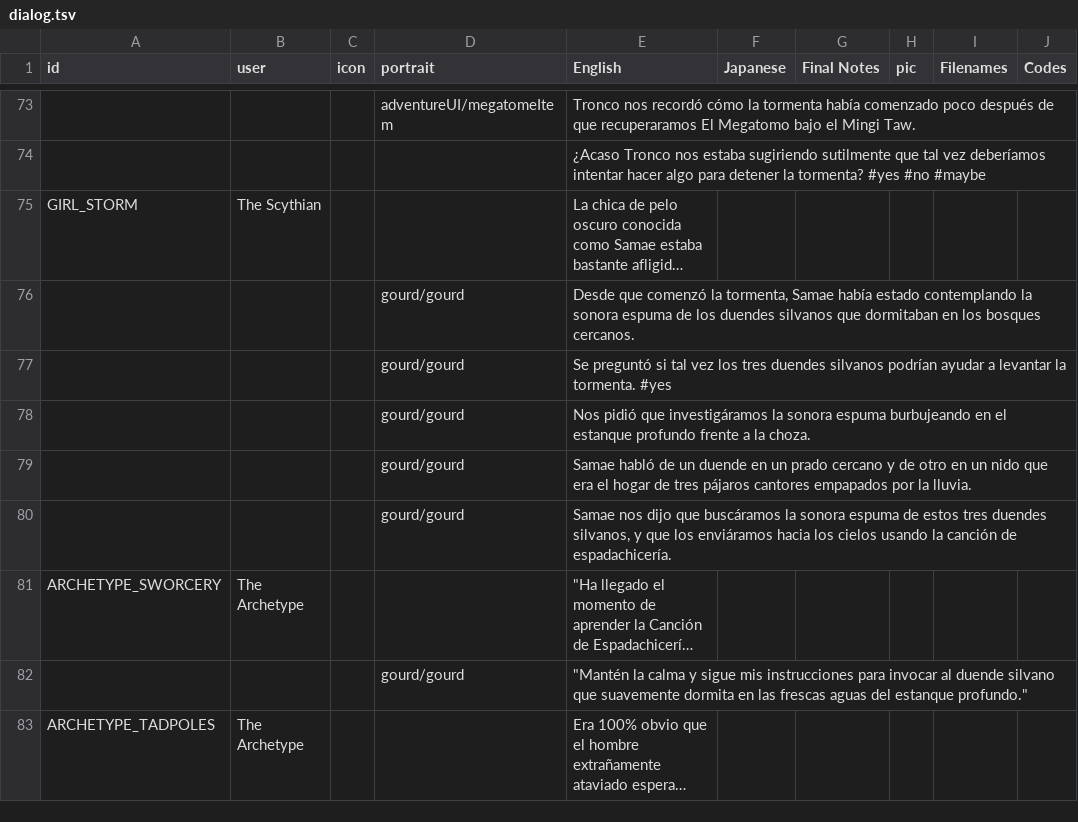
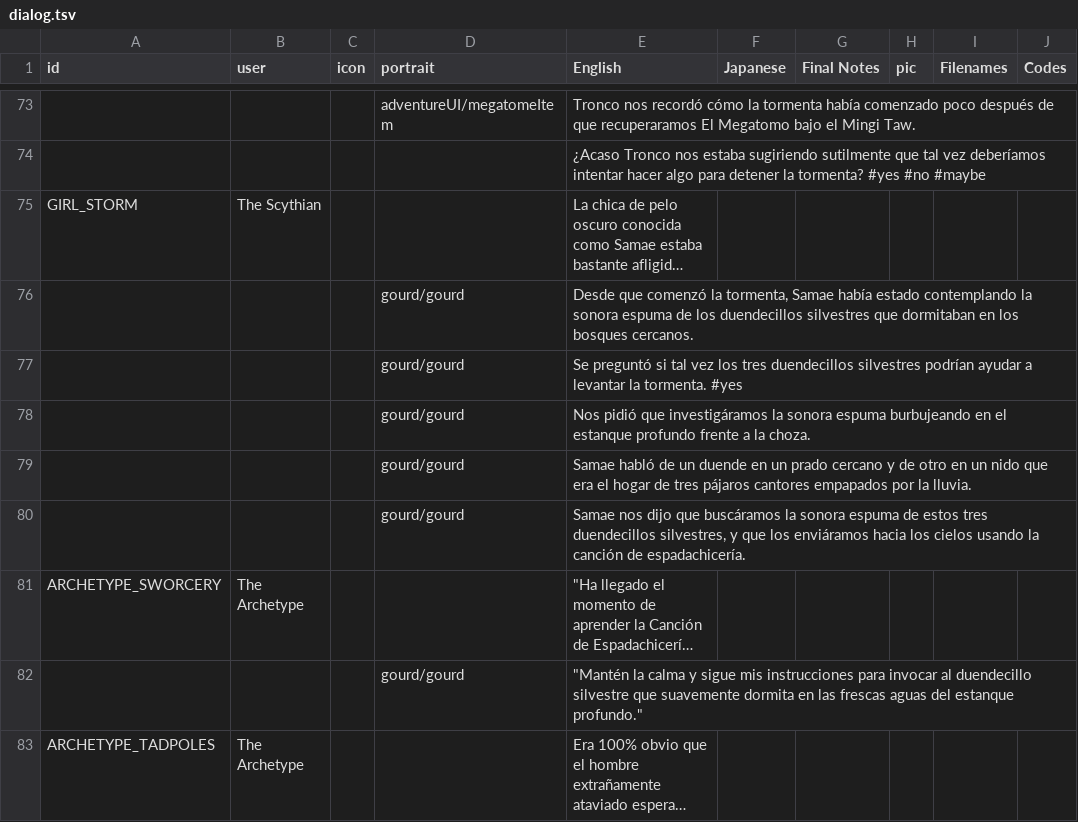
Before and after one commit to cesardeg/sworcery-spanish, a TSV file: locales/dialog.tsv, drawn as a sheet; only a part is shown, gaps mark what is left out; long unchanged cells end in …; the diff covers the shown part only; the diff names each change by its address in the sheet, - before the commit and + after, or states it on an @@ line.

```diff
--- a/locales/dialog.tsv
+++ b/locales/dialog.tsv
-E76 (English): …de los duendes silvanos que dormitaban…
+E76 (English): …de los duendecillos silvestres que dormitaban…
-E77 (English): …los tres duendes silvanos podrían ayudar…
+E77 (English): …los tres duendecillos silvestres podrían ayudar…
-E80 (English): …estos tres duendes silvanos, y que…
+E80 (English): …estos tres duendecillos silvestres, y que…
-E82 (English): …invocar al duende silvano que suavemente…
+E82 (English): …invocar al duendecillo silvestre que suavemente…
```
Also changed, not shown: 38 edited cells elsewhere in this file.
